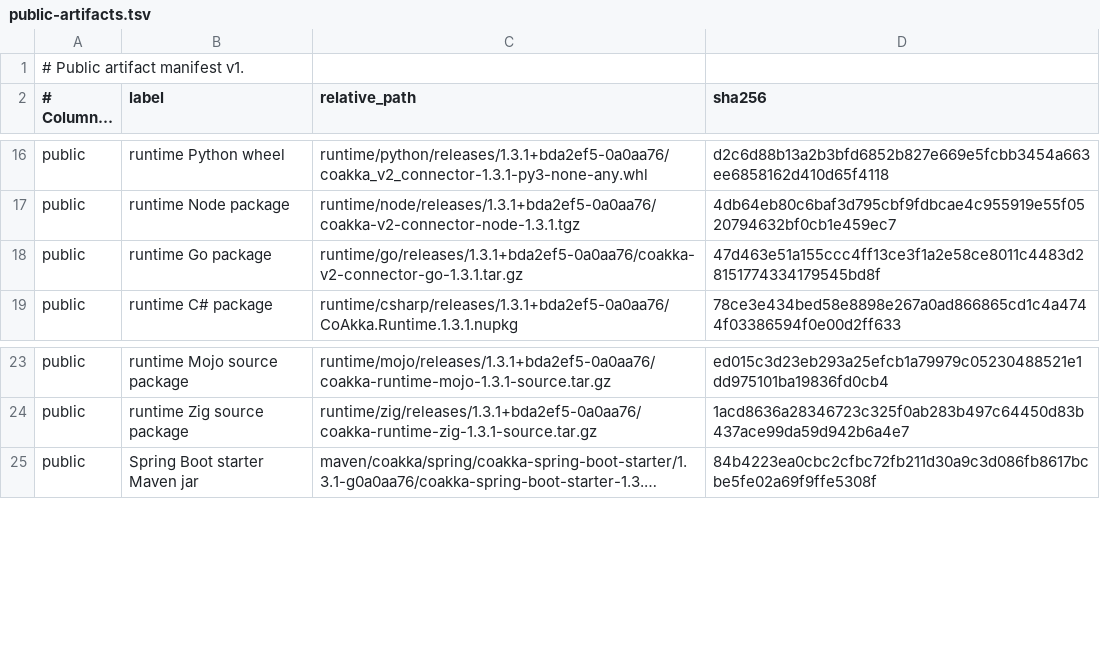
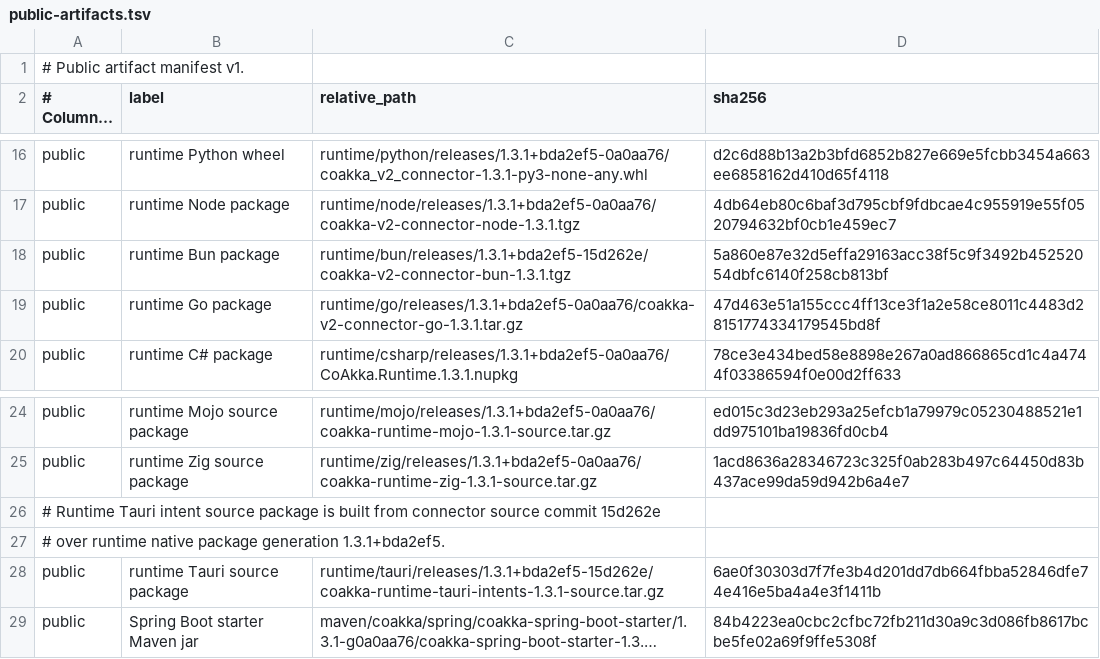
Before and after one commit to phuong-tran/coakka-publish, a TSV file: artifacts/public-artifacts.tsv, drawn as a sheet; only a part is shown, gaps mark what is left out; long unchanged cells end in …; the diff names each change by its address in the sheet, - before the commit and + after, or states it on an @@ line.

Commit message:
publish: add Bun and Tauri runtime releases

```diff
--- a/artifacts/public-artifacts.tsv
+++ b/artifacts/public-artifacts.tsv
+row 18: public | runtime Bun package | runtime/bun/releases/1.3.1+bda2ef5-15d262e/coakka-v2-connector-bun-1.3.1.tgz | 5a860e87e32d5effa29163acc38f5c9f3492b45252054dbfc6140f258cb813bf
+row 26: # Runtime Tauri intent source package is built from connector source commit 15d262e
+row 27: # over runtime native package generation 1.3.1+bda2ef5.
+row 28: public | runtime Tauri source package | runtime/tauri/releases/1.3.1+bda2ef5-15d262e/coakka-runtime-tauri-intents-1.3.1-source.tar.gz | 6ae0f30303d7f7fe3b4d201dd7db664fbba52846dfe74e416e5ba4a4e3f1411b
```
Also changed, not shown: 14 other files.
